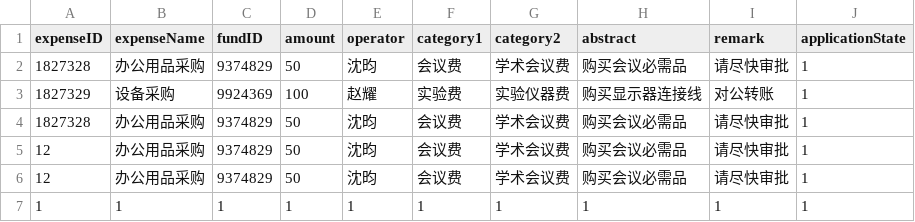
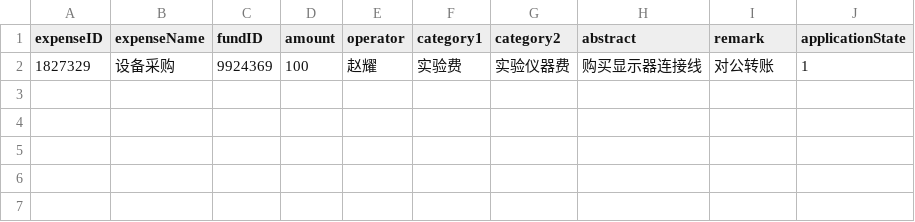
Before and after one commit to skylynf/SUSTechACD, a CSV file: backend/expense.csv, drawn as a sheet.

Commit message:
api 4-delete expense v1

```diff
--- a/backend/expense.csv
+++ b/backend/expense.csv
@@ -1,7 +1,2 @@
 expenseID,expenseName,fundID,amount,operator,category1,category2,abstract,remark,applicationState
-1827328,办公用品采购,9374829,50,沈昀,会议费,学术会议费,购买会议必需品,请尽快审批,1
 1827329,设备采购,9924369,100,赵耀,实验费,实验仪器费,购买显示器连接线,对公转账,1
-1827328,办公用品采购,9374829,50,沈昀,会议费,学术会议费,购买会议必需品,请尽快审批,1
-12,办公用品采购,9374829,50,沈昀,会议费,学术会议费,购买会议必需品,请尽快审批,1
-12,办公用品采购,9374829,50,沈昀,会议费,学术会议费,购买会议必需品,请尽快审批,1
-1,1,1,1,1,1,1,1,1,1
```
Also changed, not shown: 2 other files.
